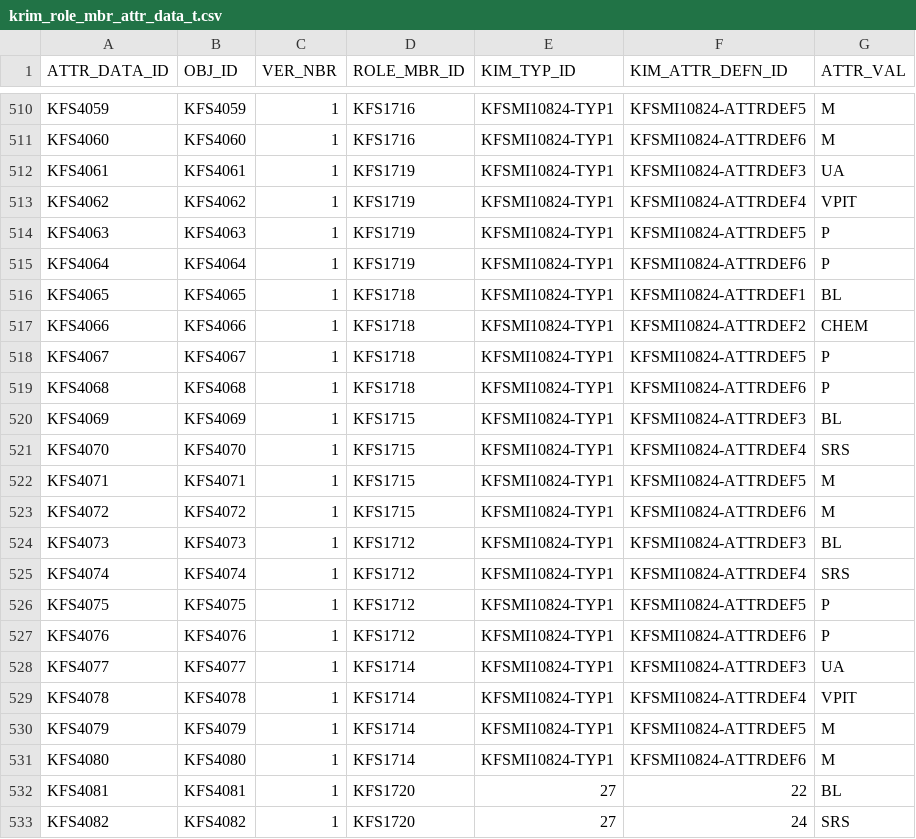
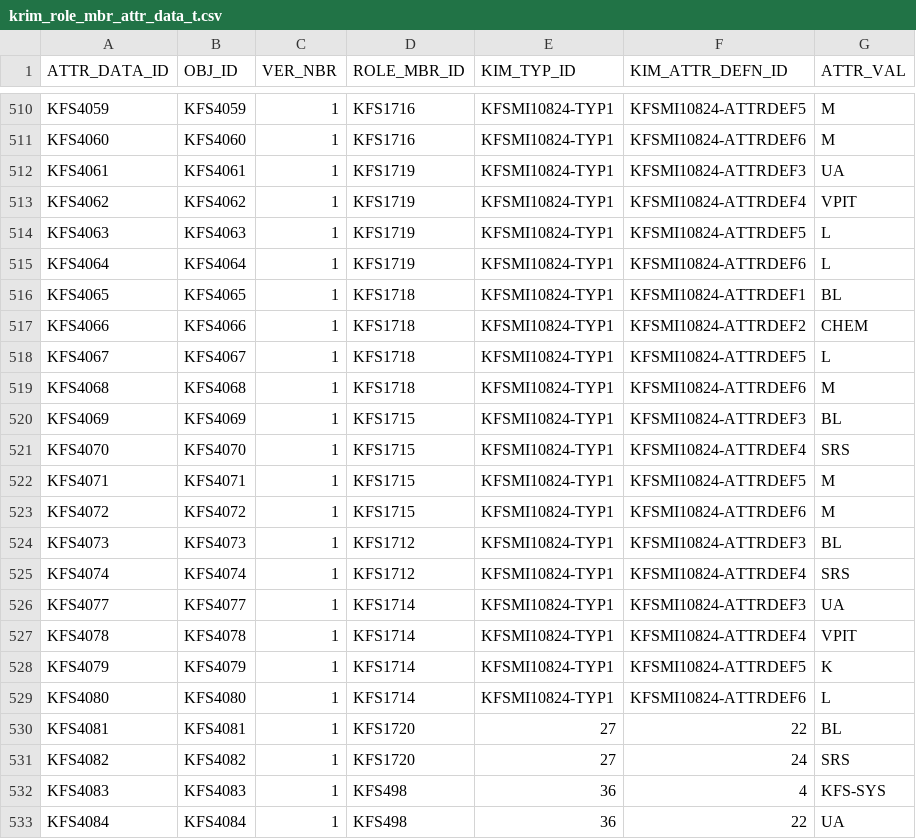
Before and after one commit to kuali/kfs, a CSV file: work/db/rice-data/demo/krim_role_mbr_attr_data_t.csv, drawn as a sheet; only a part is shown, gaps mark what is left out; the shorter side is filled out with more unchanged rows.

```diff
--- a/work/db/rice-data/demo/krim_role_mbr_attr_data_t.csv
+++ b/work/db/rice-data/demo/krim_role_mbr_attr_data_t.csv
@@ -513,8 +513,8 @@
 "KFS4062","KFS4062",1,"KFS1719","KFSMI10824-TYP1","KFSMI10824-ATTRDEF4","VPIT"
-"KFS4063","KFS4063",1,"KFS1719","KFSMI10824-TYP1","KFSMI10824-ATTRDEF5","P"
-"KFS4064","KFS4064",1,"KFS1719","KFSMI10824-TYP1","KFSMI10824-ATTRDEF6","P"
+"KFS4063","KFS4063",1,"KFS1719","KFSMI10824-TYP1","KFSMI10824-ATTRDEF5","L"
+"KFS4064","KFS4064",1,"KFS1719","KFSMI10824-TYP1","KFSMI10824-ATTRDEF6","L"
 "KFS4065","KFS4065",1,"KFS1718","KFSMI10824-TYP1","KFSMI10824-ATTRDEF1","BL"
 "KFS4066","KFS4066",1,"KFS1718","KFSMI10824-TYP1","KFSMI10824-ATTRDEF2","CHEM"
-"KFS4067","KFS4067",1,"KFS1718","KFSMI10824-TYP1","KFSMI10824-ATTRDEF5","P"
-"KFS4068","KFS4068",1,"KFS1718","KFSMI10824-TYP1","KFSMI10824-ATTRDEF6","P"
+"KFS4067","KFS4067",1,"KFS1718","KFSMI10824-TYP1","KFSMI10824-ATTRDEF5","L"
+"KFS4068","KFS4068",1,"KFS1718","KFSMI10824-TYP1","KFSMI10824-ATTRDEF6","M"
 "KFS4069","KFS4069",1,"KFS1715","KFSMI10824-TYP1","KFSMI10824-ATTRDEF3","BL"
@@ -525,8 +525,6 @@
 "KFS4074","KFS4074",1,"KFS1712","KFSMI10824-TYP1","KFSMI10824-ATTRDEF4","SRS"
-"KFS4075","KFS4075",1,"KFS1712","KFSMI10824-TYP1","KFSMI10824-ATTRDEF5","P"
-"KFS4076","KFS4076",1,"KFS1712","KFSMI10824-TYP1","KFSMI10824-ATTRDEF6","P"
 "KFS4077","KFS4077",1,"KFS1714","KFSMI10824-TYP1","KFSMI10824-ATTRDEF3","UA"
 "KFS4078","KFS4078",1,"KFS1714","KFSMI10824-TYP1","KFSMI10824-ATTRDEF4","VPIT"
-"KFS4079","KFS4079",1,"KFS1714","KFSMI10824-TYP1","KFSMI10824-ATTRDEF5","M"
-"KFS4080","KFS4080",1,"KFS1714","KFSMI10824-TYP1","KFSMI10824-ATTRDEF6","M"
+"KFS4079","KFS4079",1,"KFS1714","KFSMI10824-TYP1","KFSMI10824-ATTRDEF5","K"
+"KFS4080","KFS4080",1,"KFS1714","KFSMI10824-TYP1","KFSMI10824-ATTRDEF6","L"
 "KFS4081","KFS4081",1,"KFS1720","27","22","BL"
```
Also changed, not shown: work/db/rice-data/demo/krim_entity_emp_info_t.csv.
